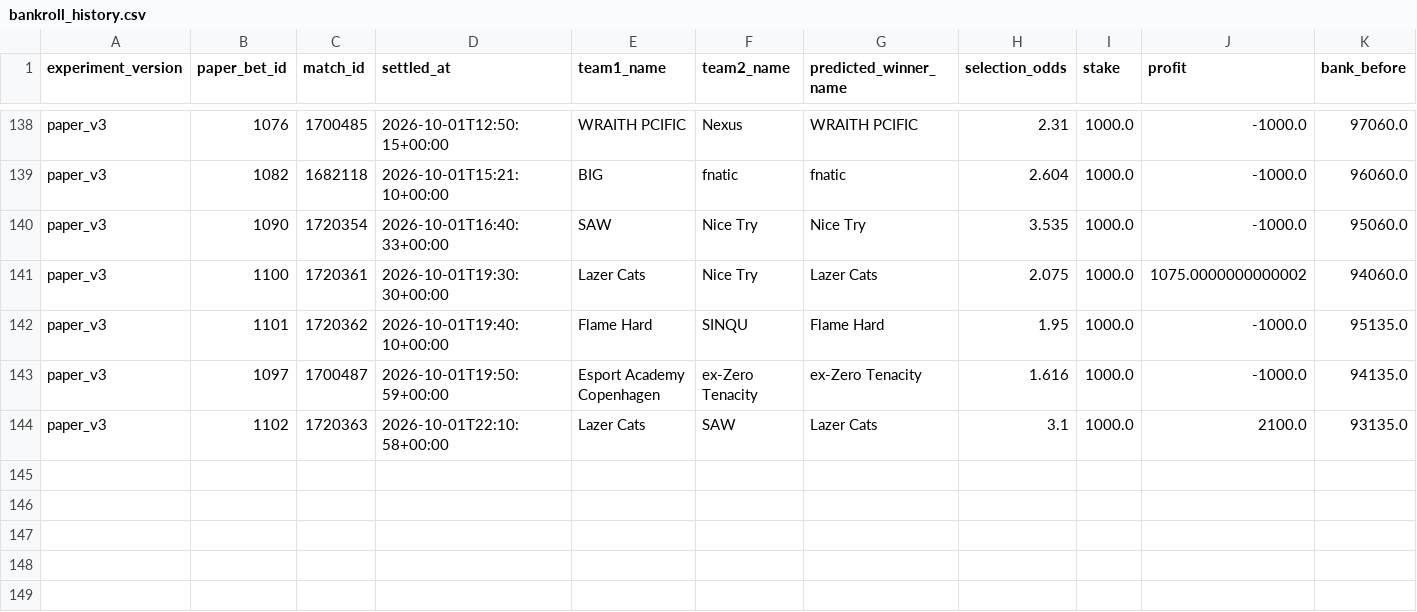
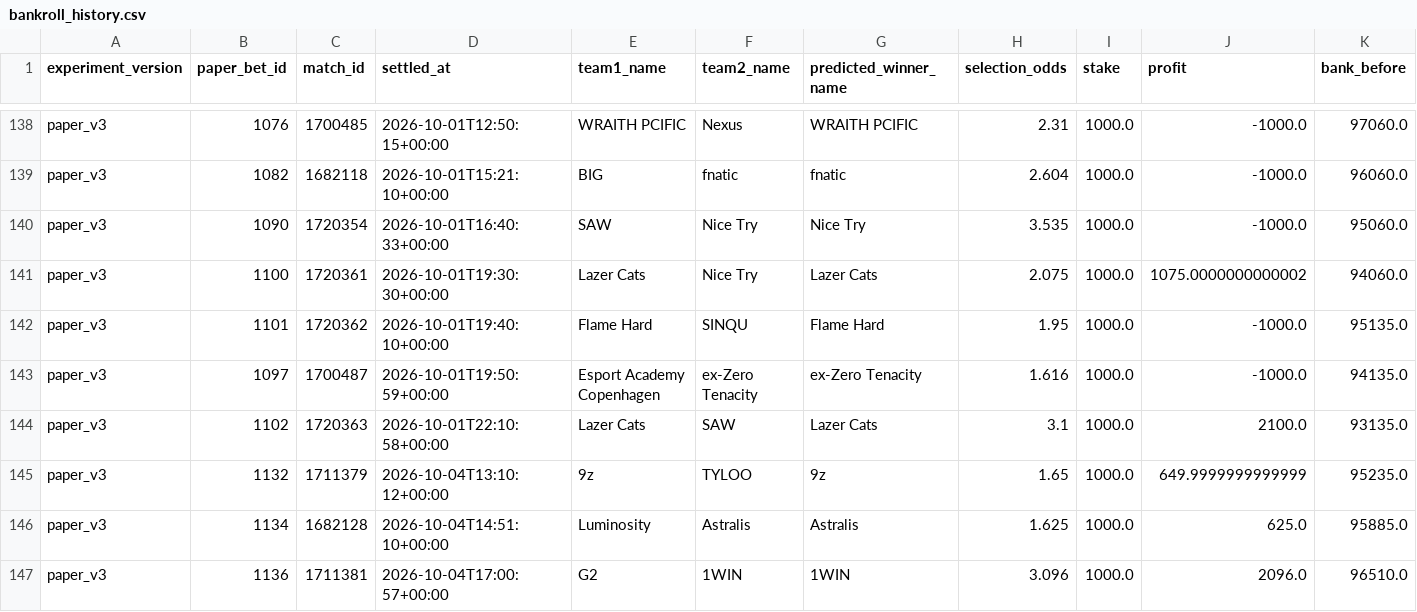
Before and after one commit to metascope-ai/metascope-public-data, a CSV file: data/bankroll_history.csv, drawn as a sheet; only a part is shown, gaps mark what is left out; rows hold the shown columns only; the diff names each change by its address in the sheet, - before the commit and + after, or states it on an @@ line.

```diff
--- a/data/bankroll_history.csv
+++ b/data/bankroll_history.csv
+row 145: paper_v3 | 1132 | 1711379 | 2026-10-04T13:10:12+00:00 | 9z | TYLOO | 9z | 1.65 | 1000.0 | 649.9999999999999 | 95235.0
+row 146: paper_v3 | 1134 | 1682128 | 2026-10-04T14:51:10+00:00 | Luminosity | Astralis | Astralis | 1.625 | 1000.0 | 625.0 | 95885.0
+row 147: paper_v3 | 1136 | 1711381 | 2026-10-04T17:00:57+00:00 | G2 | 1WIN | 1WIN | 3.096 | 1000.0 | 2096.0 | 96510.0
```
Also changed, not shown: data/public_channel_predictions.csv, 4 other files.
